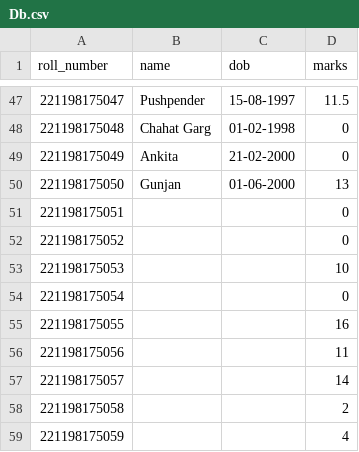
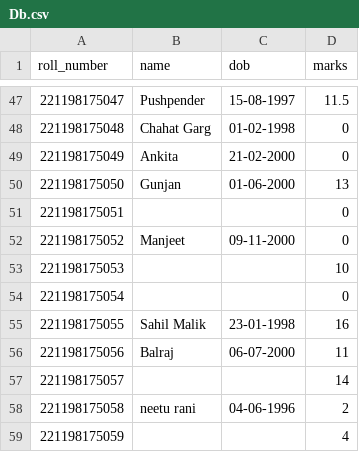
Before and after one commit to surbhi-tanwar/results, a CSV file: Db.csv, drawn as a sheet; only a part is shown, gaps mark what is left out.

Commit message:
Update Db.csv

```diff
--- a/Db.csv
+++ b/Db.csv
@@ -51,9 +51,9 @@ roll_number,name,dob,marks,
 221198175051,,,0,
-221198175052,,,0,
+221198175052,Manjeet,09-11-2000,0,
 221198175053,,,10,
 221198175054,,,0,
-221198175055,,,16,
-221198175056,,,11,
+221198175055,Sahil Malik,23-01-1998,16,
+221198175056,Balraj,06-07-2000,11,
 221198175057,,,14,
-221198175058,,,2,
+221198175058,neetu rani,04-06-1996,2,
 221198175059,,,4,
```
